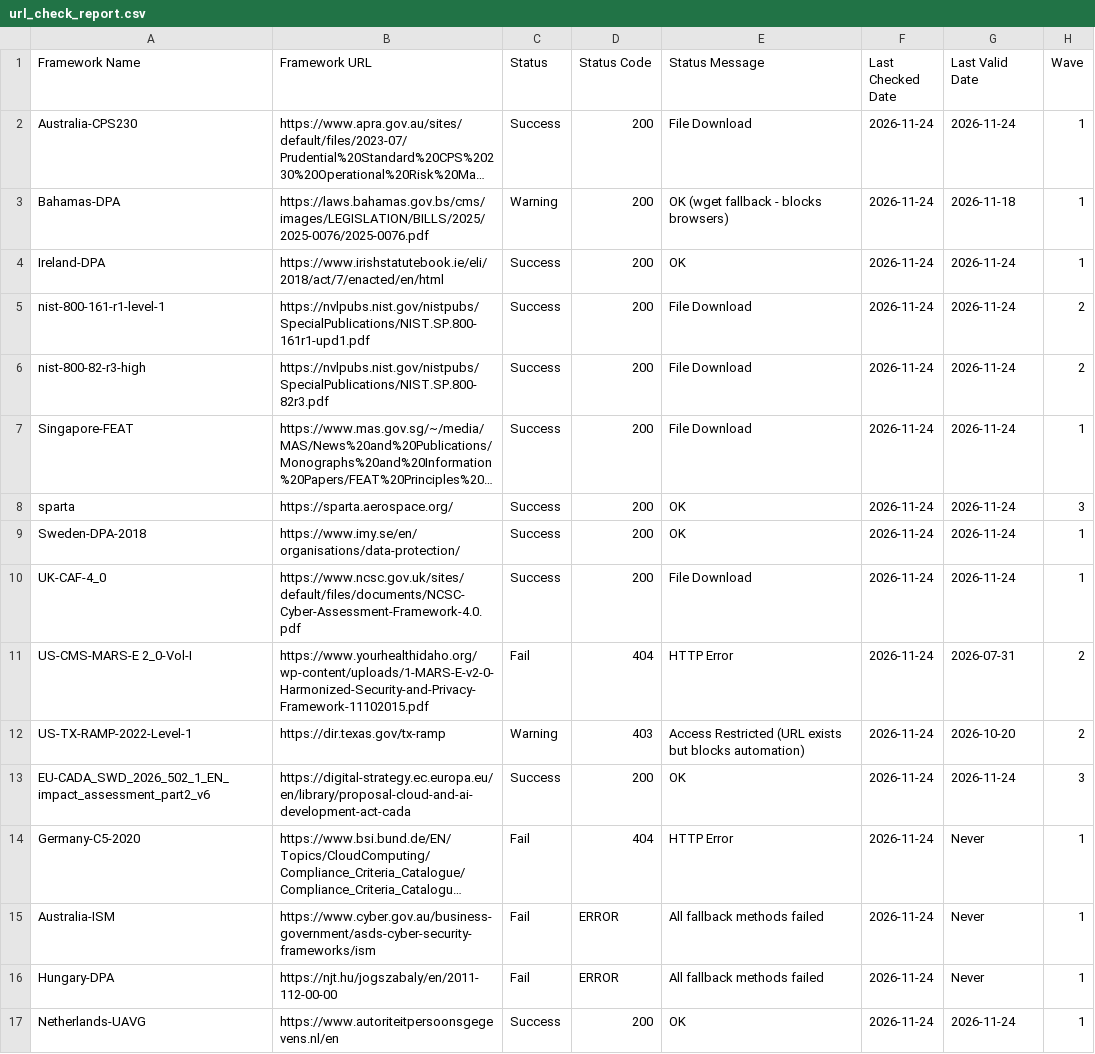
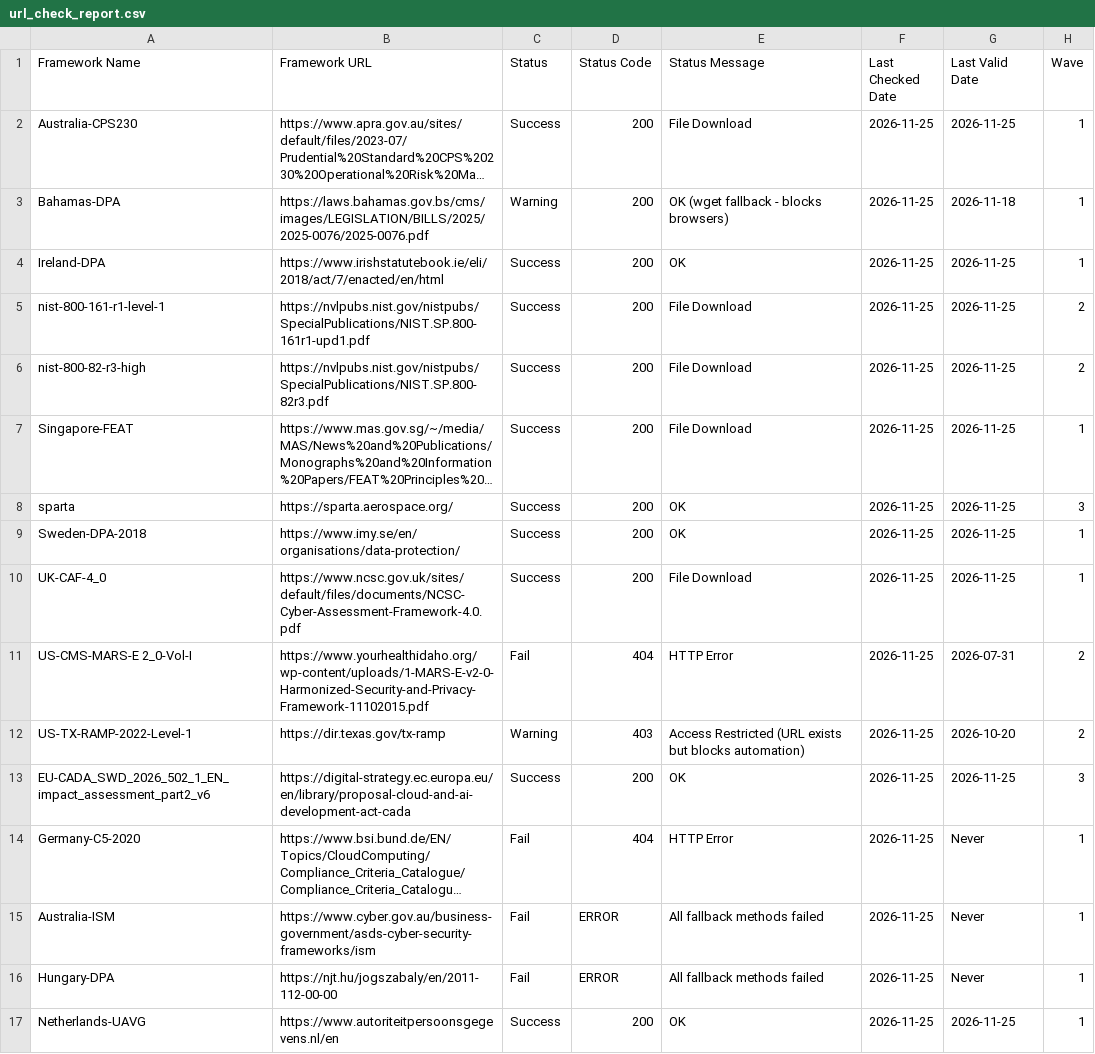
Before and after one commit to software-innovation-lab/url-checker, a CSV file: output/url_check_report.csv, drawn as a sheet; long unchanged cells end in …; the diff names each change by its address in the sheet, - before the commit and + after, or states it on an @@ line.

```diff
--- a/output/url_check_report.csv
+++ b/output/url_check_report.csv
-F2:F17 (Last Checked Date): 2026-11-24
+F2:F17 (Last Checked Date): 2026-11-25
-G2 (Last Valid Date): 2026-11-24
+G2 (Last Valid Date): 2026-11-25
-G4:G10 (Last Valid Date): 2026-11-24
+G4:G10 (Last Valid Date): 2026-11-25
-G13 (Last Valid Date): 2026-11-24
+G13 (Last Valid Date): 2026-11-25
-G17 (Last Valid Date): 2026-11-24
+G17 (Last Valid Date): 2026-11-25
```
Also changed, not shown: 1 other file.
